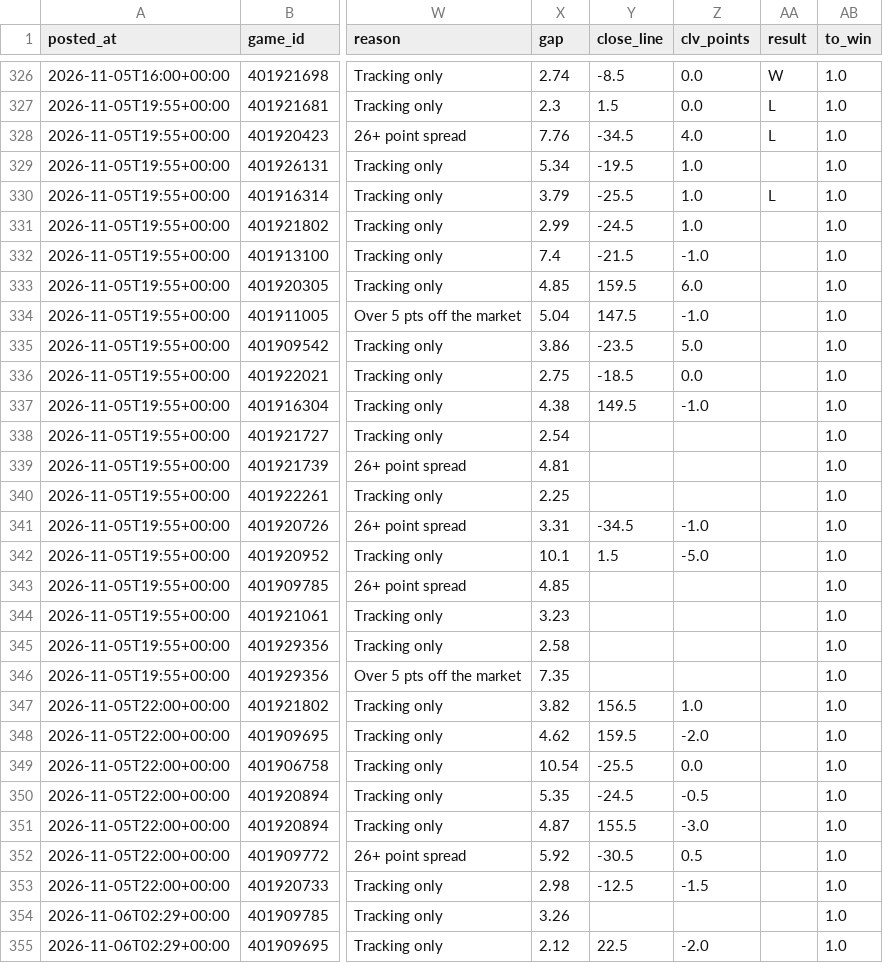
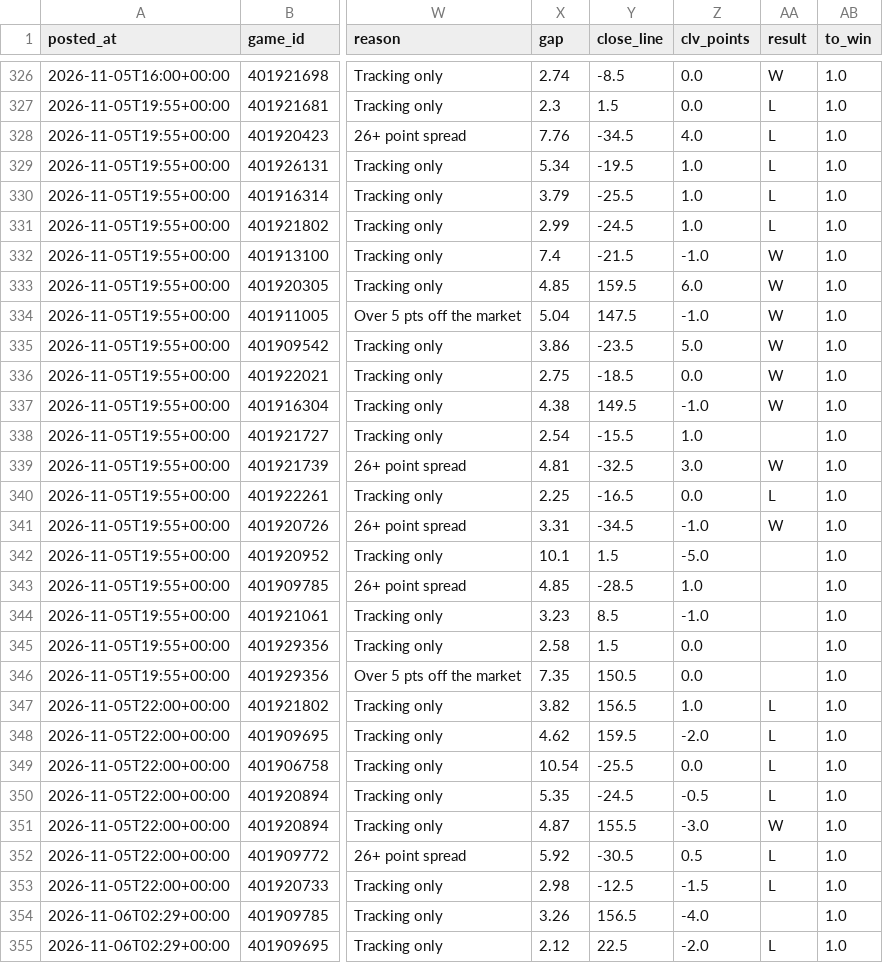
Before and after one commit to patjennings96-ctrl/ncaab-edge-board, a CSV file: data/history/card_log.csv, drawn as a sheet; only a part is shown, gaps mark what is left out; the diff covers the shown part only; the diff names each change by its address in the sheet, - before the commit and + after, or states it on an @@ line.

```diff
--- a/data/history/card_log.csv
+++ b/data/history/card_log.csv
-AA329 (result): (empty)
+AA329 (result): L
-AA331 (result): (empty)
+AA331 (result): L
-AA332:AA337 (result): (empty)
+AA332:AA337 (result): W
-Y338 (close_line): (empty)
+Y338 (close_line): -15.5
-Z338 (clv_points): (empty)
+Z338 (clv_points): 1.0
-Y339 (close_line): (empty)
+Y339 (close_line): -32.5
-Z339 (clv_points): (empty)
+Z339 (clv_points): 3.0
-AA339 (result): (empty)
+AA339 (result): W
-Y340 (close_line): (empty)
+Y340 (close_line): -16.5
-Z340 (clv_points): (empty)
+Z340 (clv_points): 0.0
-AA340 (result): (empty)
+AA340 (result): L
-AA341 (result): (empty)
+AA341 (result): W
-Y343 (close_line): (empty)
+Y343 (close_line): -28.5
-Z343 (clv_points): (empty)
+Z343 (clv_points): 1.0
-Y344 (close_line): (empty)
+Y344 (close_line): 8.5
-Z344 (clv_points): (empty)
+Z344 (clv_points): -1.0
-Y345 (close_line): (empty)
+Y345 (close_line): 1.5
-Z345:Z346 (clv_points): (empty)
+Z345:Z346 (clv_points): 0.0
-Y346 (close_line): (empty)
+Y346 (close_line): 150.5
-AA347:AA350 (result): (empty)
+AA347:AA350 (result): L
-AA351 (result): (empty)
+AA351 (result): W
-AA352:AA353 (result): (empty)
+AA352:AA353 (result): L
-Y354 (close_line): (empty)
+Y354 (close_line): 156.5
-Z354 (clv_points): (empty)
+Z354 (clv_points): -4.0
-AA355 (result): (empty)
+AA355 (result): L
```
Also changed, not shown: 4 added rows and 55 edited cells elsewhere in this file, data/history/cal_log.csv, data/history/odds_snapshots.csv, 6 other files.
